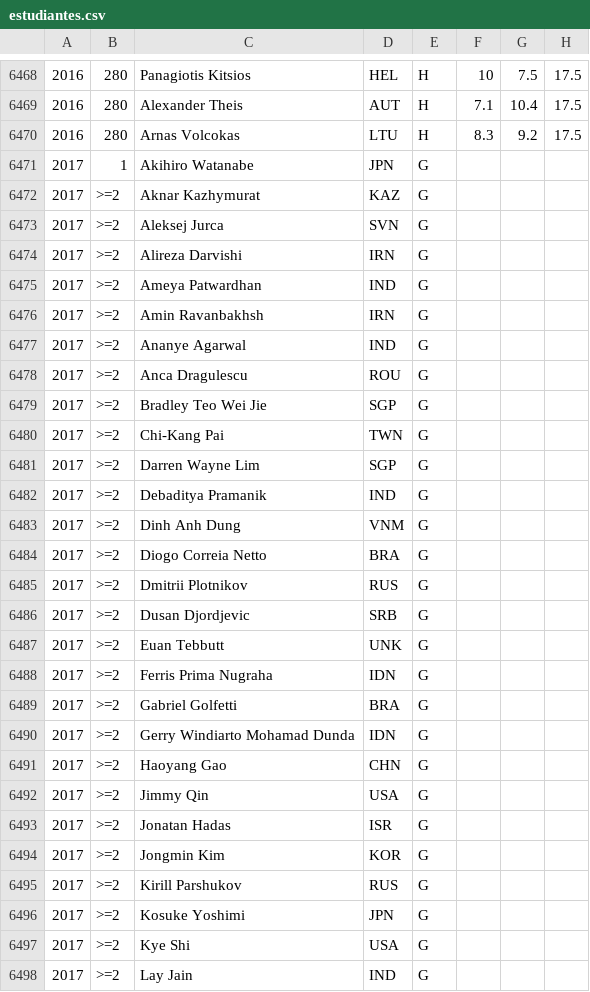
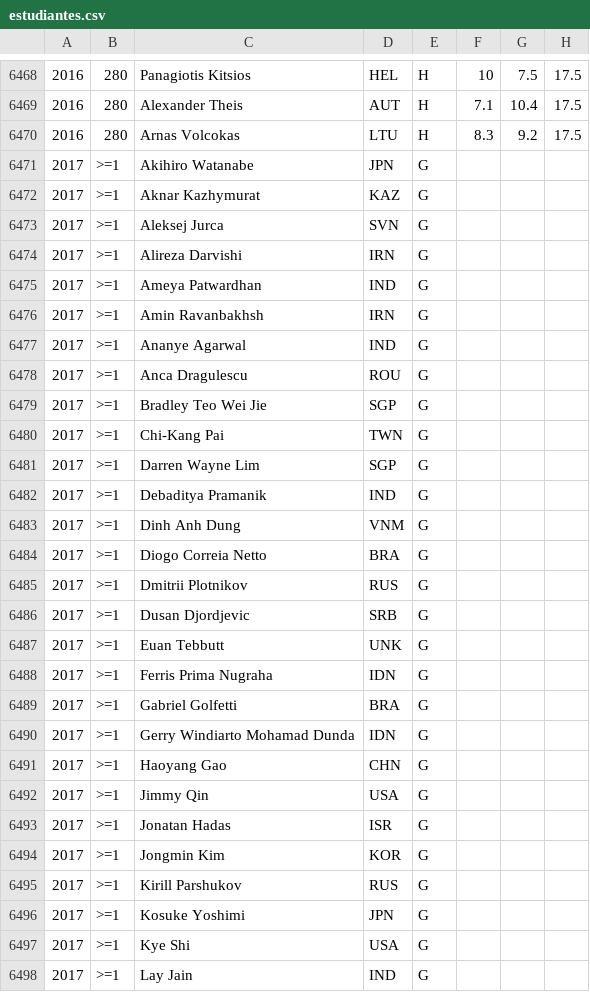
Before and after one commit to abeakkas/ipho-unofficial.org, a CSV file: search/estudiantes.csv, drawn as a sheet; only a part is shown, gaps mark what is left out; the diff covers the shown part only.

```diff
--- a/search/estudiantes.csv
+++ b/search/estudiantes.csv
@@ -6470,29 +6470,29 @@
 2016,280,Arnas Volcokas,LTU,H,8.3,9.2,17.5
-2017,1,Akihiro Watanabe,JPN,G,,,
-2017,>=2,Aknar Kazhymurat,KAZ,G,,,
-2017,>=2,Aleksej Jurca,SVN,G,,,
-2017,>=2,Alireza Darvishi,IRN,G,,,
-2017,>=2,Ameya Patwardhan,IND,G,,,
-2017,>=2,Amin Ravanbakhsh,IRN,G,,,
-2017,>=2,Ananye Agarwal,IND,G,,,
-2017,>=2,Anca Dragulescu,ROU,G,,,
-2017,>=2,Bradley Teo Wei Jie,SGP,G,,,
-2017,>=2,Chi-Kang Pai,TWN,G,,,
-2017,>=2,Darren Wayne Lim,SGP,G,,,
-2017,>=2,Debaditya Pramanik,IND,G,,,
-2017,>=2,Dinh Anh Dung,VNM,G,,,
-2017,>=2,Diogo Correia Netto,BRA,G,,,
-2017,>=2,Dmitrii Plotnikov,RUS,G,,,
-2017,>=2,Dusan Djordjevic,SRB,G,,,
-2017,>=2,Euan Tebbutt,UNK,G,,,
-2017,>=2,Ferris Prima Nugraha,IDN,G,,,
-2017,>=2,Gabriel Golfetti,BRA,G,,,
-2017,>=2,Gerry Windiarto Mohamad Dunda,IDN,G,,,
-2017,>=2,Haoyang Gao,CHN,G,,,
-2017,>=2,Jimmy Qin,USA,G,,,
-2017,>=2,Jonatan Hadas,ISR,G,,,
-2017,>=2,Jongmin Kim,KOR,G,,,
-2017,>=2,Kirill Parshukov,RUS,G,,,
-2017,>=2,Kosuke Yoshimi,JPN,G,,,
-2017,>=2,Kye Shi,USA,G,,,
-2017,>=2,Lay Jain,IND,G,,,
+2017,>=1,Akihiro Watanabe,JPN,G,,,
+2017,>=1,Aknar Kazhymurat,KAZ,G,,,
+2017,>=1,Aleksej Jurca,SVN,G,,,
+2017,>=1,Alireza Darvishi,IRN,G,,,
+2017,>=1,Ameya Patwardhan,IND,G,,,
+2017,>=1,Amin Ravanbakhsh,IRN,G,,,
+2017,>=1,Ananye Agarwal,IND,G,,,
+2017,>=1,Anca Dragulescu,ROU,G,,,
+2017,>=1,Bradley Teo Wei Jie,SGP,G,,,
+2017,>=1,Chi-Kang Pai,TWN,G,,,
+2017,>=1,Darren Wayne Lim,SGP,G,,,
+2017,>=1,Debaditya Pramanik,IND,G,,,
+2017,>=1,Dinh Anh Dung,VNM,G,,,
+2017,>=1,Diogo Correia Netto,BRA,G,,,
+2017,>=1,Dmitrii Plotnikov,RUS,G,,,
+2017,>=1,Dusan Djordjevic,SRB,G,,,
+2017,>=1,Euan Tebbutt,UNK,G,,,
+2017,>=1,Ferris Prima Nugraha,IDN,G,,,
+2017,>=1,Gabriel Golfetti,BRA,G,,,
+2017,>=1,Gerry Windiarto Mohamad Dunda,IDN,G,,,
+2017,>=1,Haoyang Gao,CHN,G,,,
+2017,>=1,Jimmy Qin,USA,G,,,
+2017,>=1,Jonatan Hadas,ISR,G,,,
+2017,>=1,Jongmin Kim,KOR,G,,,
+2017,>=1,Kirill Parshukov,RUS,G,,,
+2017,>=1,Kosuke Yoshimi,JPN,G,,,
+2017,>=1,Kye Shi,USA,G,,,
+2017,>=1,Lay Jain,IND,G,,,
```
Also changed, not shown: 36 edited cells elsewhere in this file, src/database/estudiantes.csv, 28 other files.
